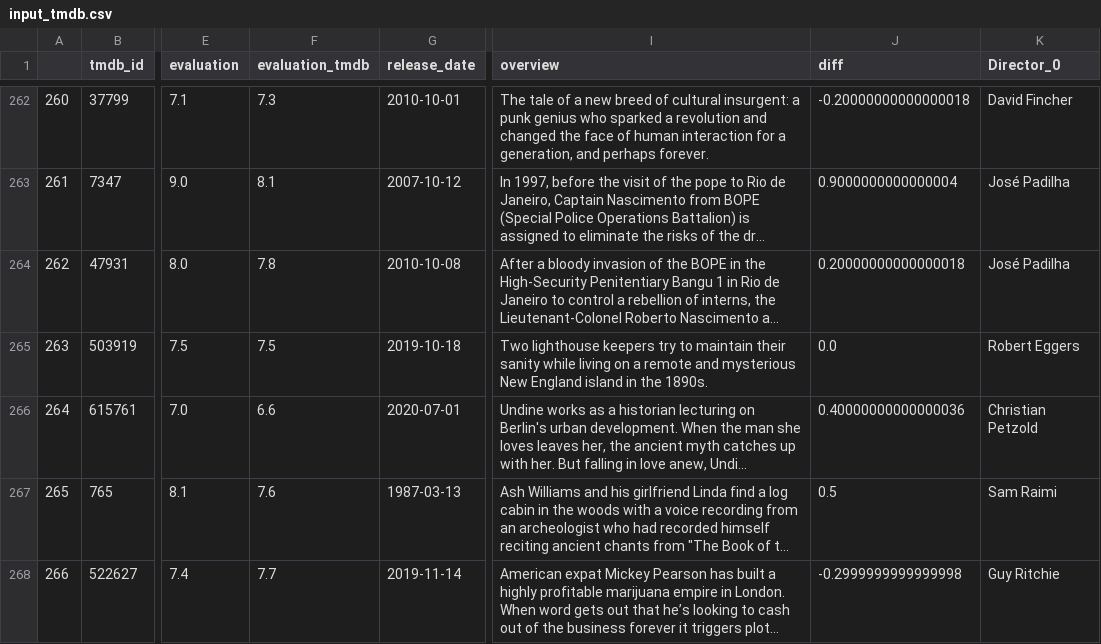
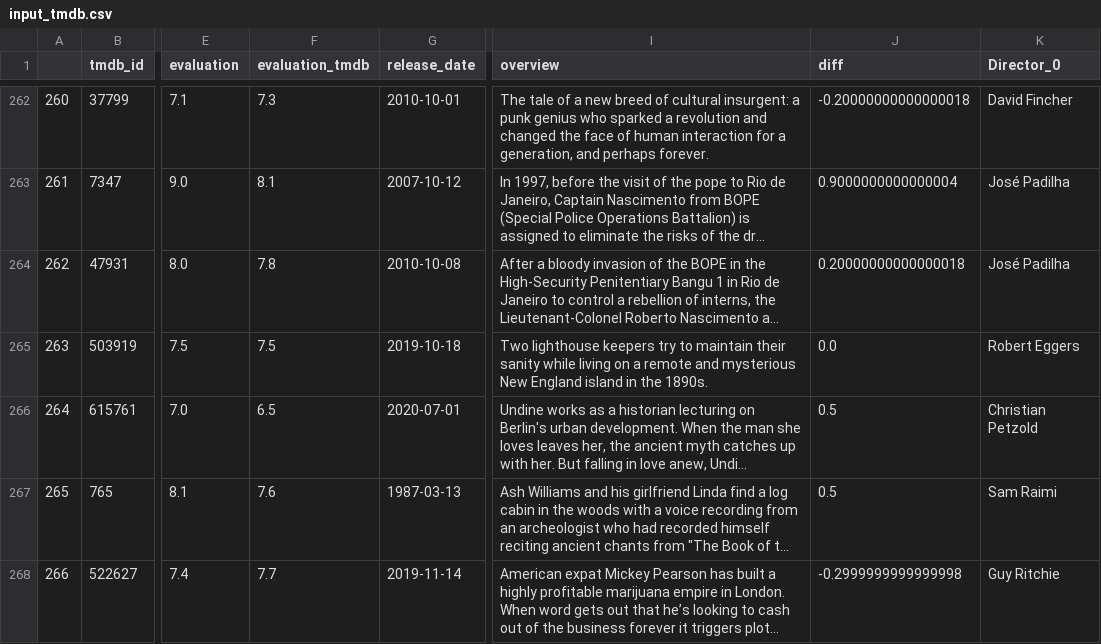
Before and after one commit to muellermax/movie-opera-diary, a CSV file: wrangling_scripts/input_tmdb.csv, drawn as a sheet; only a part is shown, gaps mark what is left out; long unchanged cells end in …; the diff covers the shown part only; the diff names each change by its address in the sheet, - before the commit and + after, or states it on an @@ line.

```diff
--- a/wrangling_scripts/input_tmdb.csv
+++ b/wrangling_scripts/input_tmdb.csv
-F266 (evaluation_tmdb): 6.6
+F266 (evaluation_tmdb): 6.5
-J266 (diff): 0.40000000000000036
+J266 (diff): 0.5
```
Also changed, not shown: 1 removed row, 28 edited cells and row numbers in column A elsewhere in this file, wrangling_scripts/input_movies.csv, wrangling_scripts/input_operas.csv.
